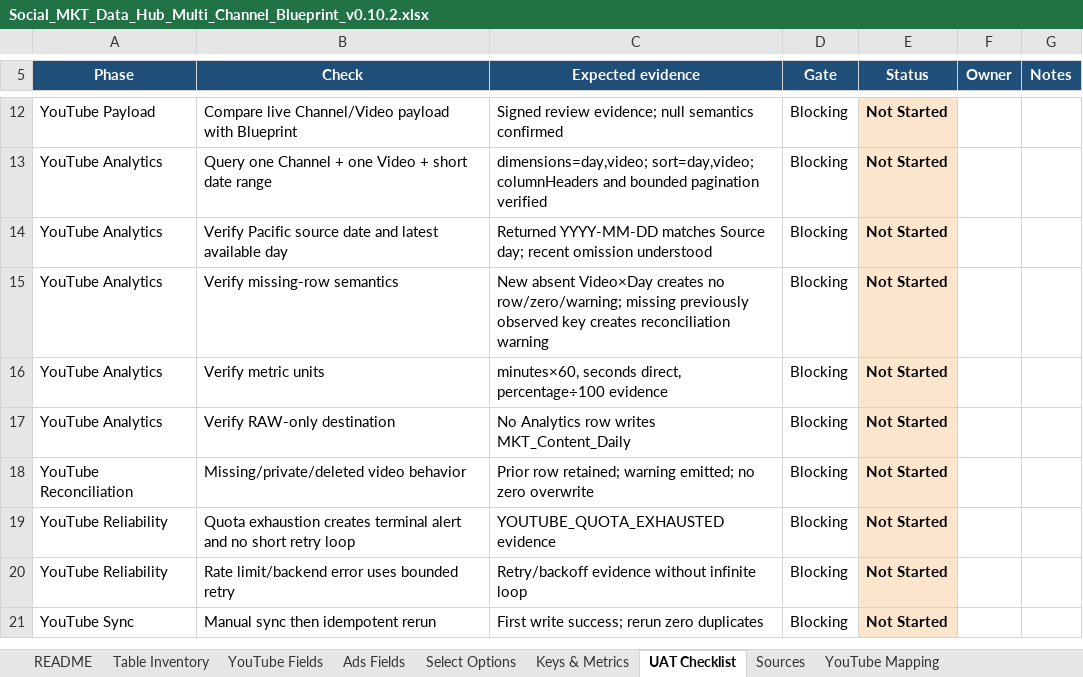
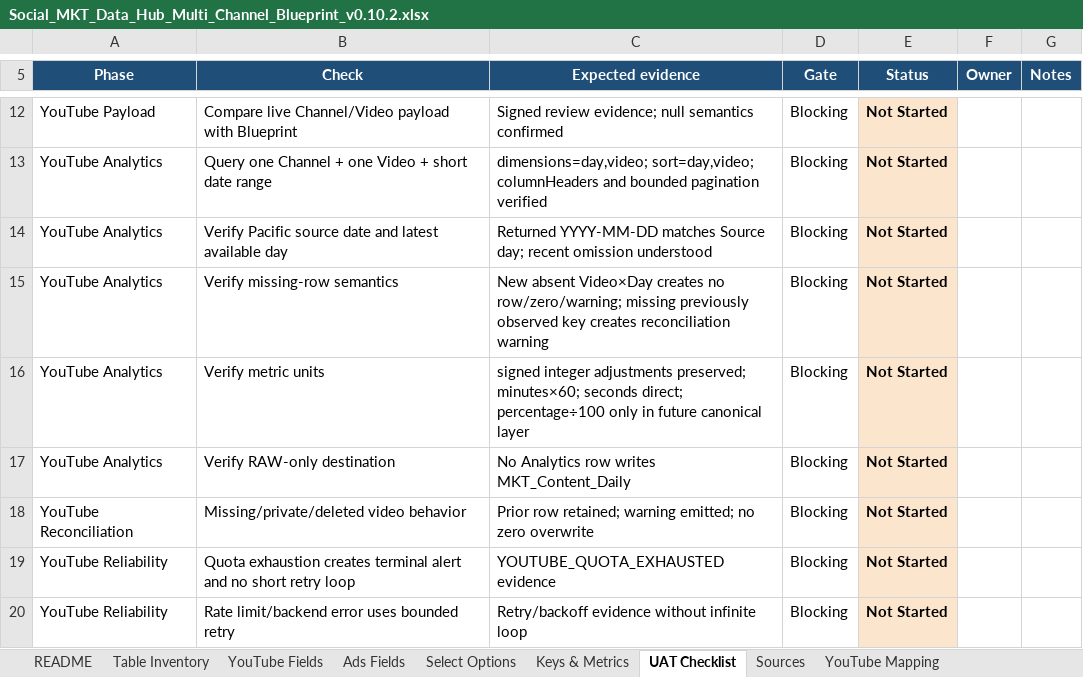
Before and after one commit to kasinpod-40/social-marketing-integration, an Excel workbook: docs/Social_MKT_Data_Hub_Multi_Channel_Blueprint_v0.10.2.xlsx, sheet UAT Checklist, drawn as a sheet; only a part is shown, gaps mark what is left out; the shorter side is filled out with more unchanged rows; values as stored, in another font and other column widths than the file's, no borders; table styles not drawn; the diff names each change by its address in the sheet, - before the commit and + after, or states it on an @@ line.

Commit message:
fix: preserve YouTube signed daily counts

```diff
--- a/docs/Social_MKT_Data_Hub_Multi_Channel_Blueprint_v0.10.2.xlsx (sheet UAT Checklist)
+++ b/docs/Social_MKT_Data_Hub_Multi_Channel_Blueprint_v0.10.2.xlsx (sheet UAT Checklist)
-C16 (Expected evidence): minutes×60, seconds direct, percentage÷100 evidence
+C16 (Expected evidence): signed integer adjustments preserved; minutes×60; seconds direct; percentage÷100 only in future canonical layer
```
Also changed, not shown: sheet YouTube Fields, sheet YouTube Approval, sheet Keys & Metrics, 10 other files.
